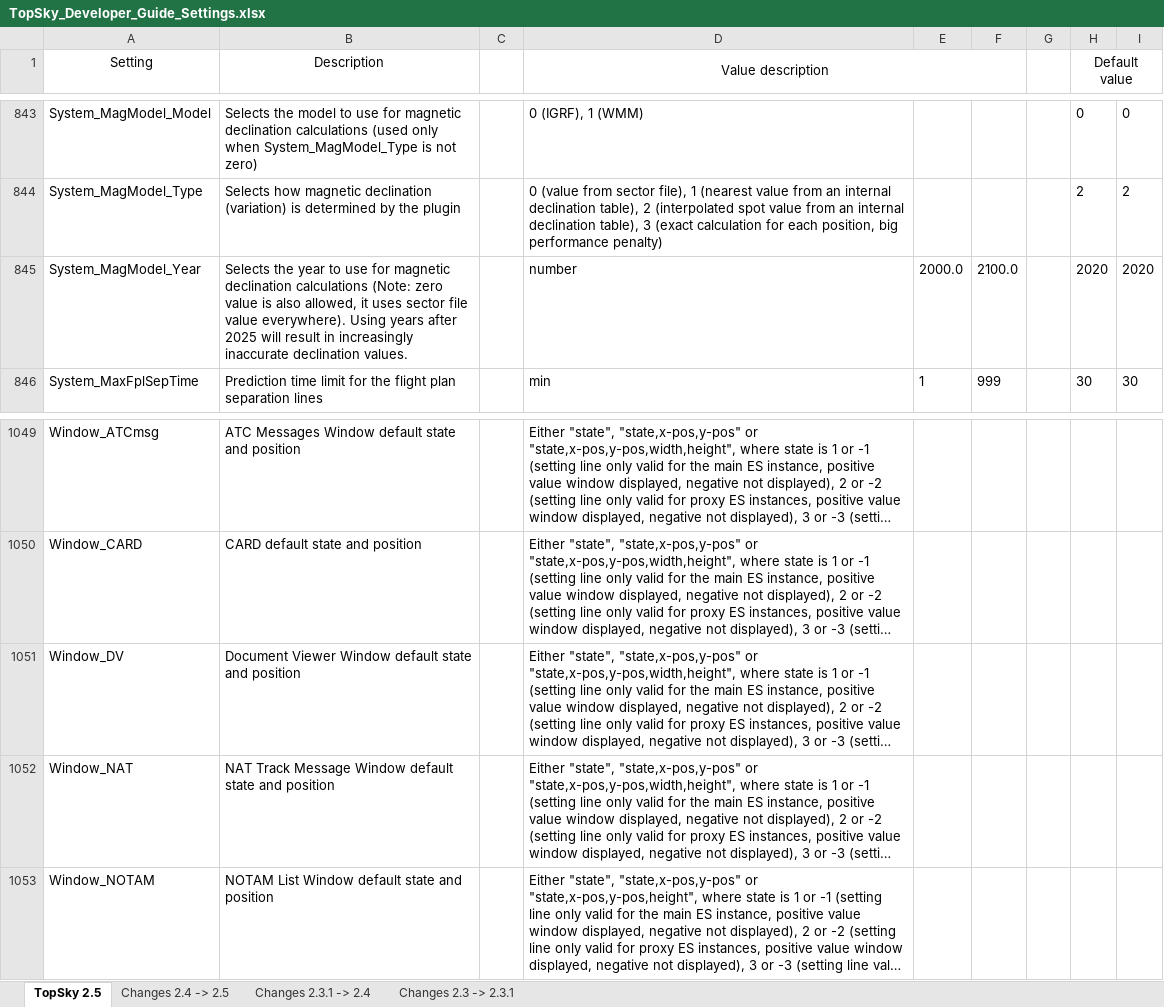
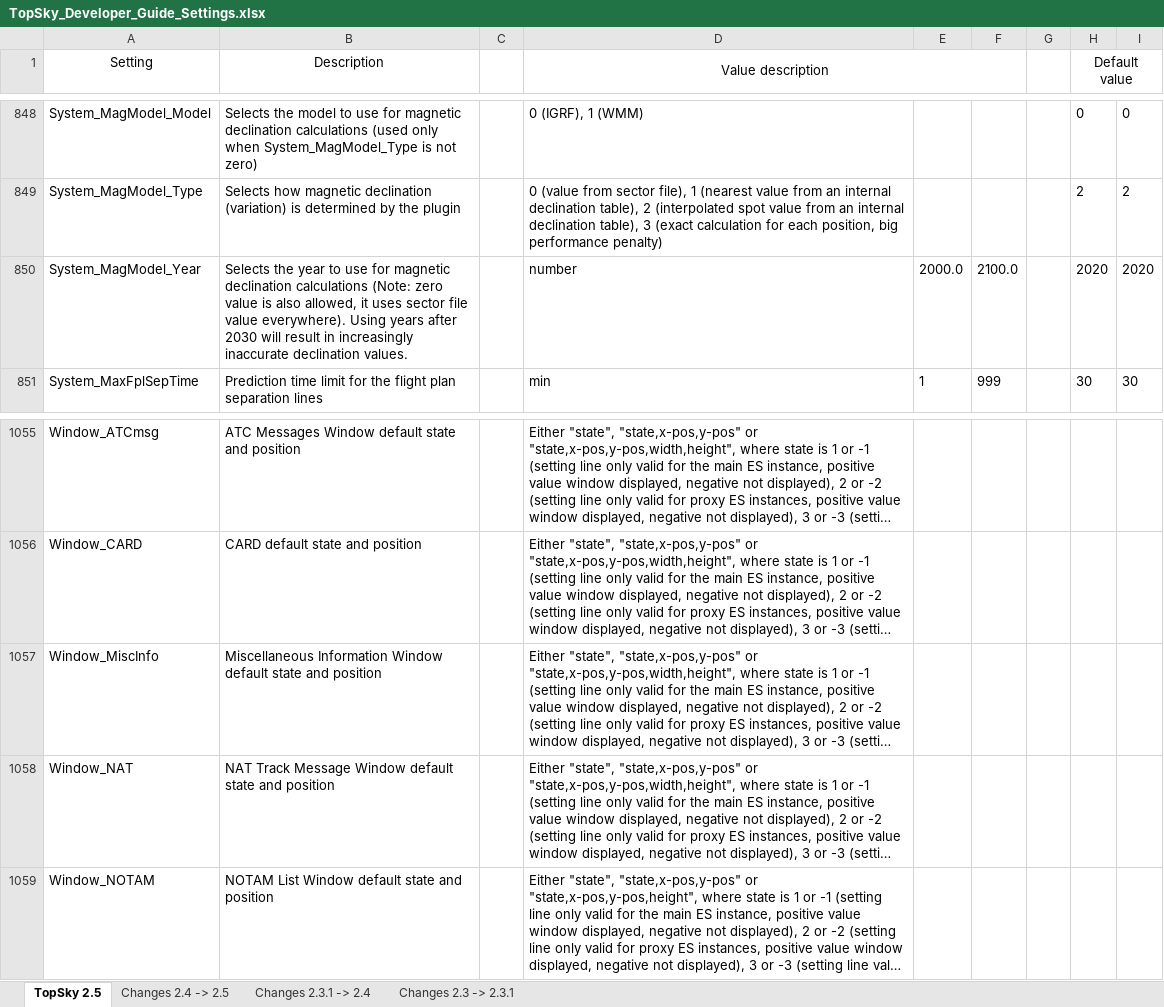
Before and after one commit to pa-ulex/edww-package, an Excel workbook: EDWW/Plugins/TOPSKY EDWW/Documentation/Developer/TopSky_Developer_Guide_Settings.xlsx, sheet TopSky 2.5, drawn as a sheet; only a part is shown, gaps mark what is left out; long unchanged cells end in …; values as stored, in another font and other column widths than the file's, no borders; conditional formats not drawn; addresses are those after the commit; the diff covers the shown part only; the diff names each change by its address in the sheet, - before the commit and + after, or states it on an @@ line.

```diff
--- a/EDWW/Plugins/TOPSKY EDWW/Documentation/Developer/TopSky_Developer_Guide_Settings.xlsx (sheet TopSky 2.5)
+++ b/EDWW/Plugins/TOPSKY EDWW/Documentation/Developer/TopSky_Developer_Guide_Settings.xlsx (sheet TopSky 2.5)
-B850 (Description): …years after 2025 will result…
+B850 (Description): …years after 2030 will result…
-A1057 (Setting): Window_DV
+A1057 (Setting): Window_MiscInfo
-B1057 (Description): Document Viewer Window default…
+B1057 (Description): Miscellaneous Information Window default…
```
Also changed, not shown: 6 added rows elsewhere in this sheet, sheet Changes 2.4 -> 2.5, EDWW/Plugins/TOPSKY EDYY/Documentation/Developer/TopSky_Developer_Guide_Settings.xlsx, EDWW/Plugins/TOPSKY PHX DAY/Documentation/Developer/TopSky_Developer_Guide_Settings.xlsx, 49 other files.
